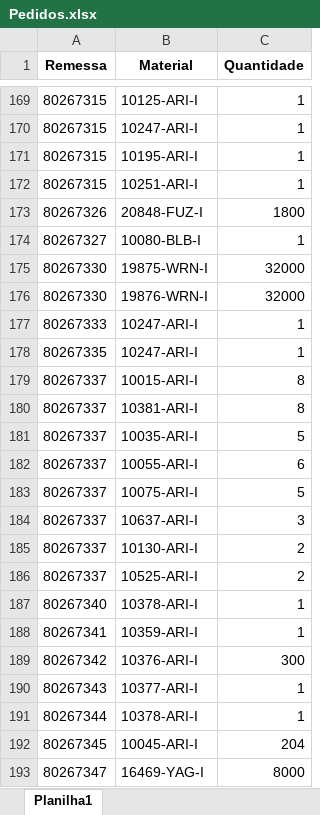
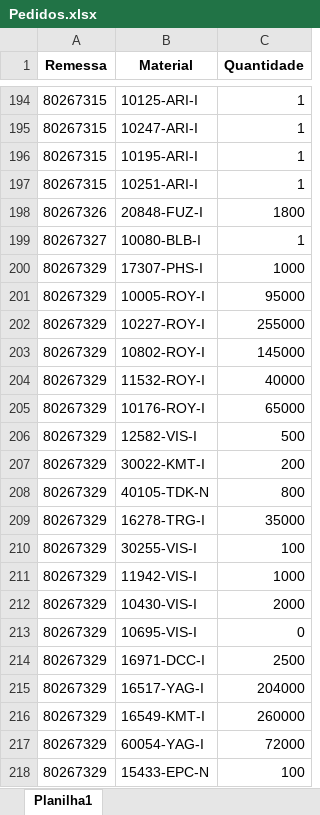
Before and after one commit to pontesasp/conferencia-dados, an Excel workbook: Pedidos.xlsx, sheet Planilha1, drawn as a sheet; only a part is shown, gaps mark what is left out; the shorter side is filled out with more unchanged rows; values as stored, in another font and other column widths than the file's, no borders; the diff covers the shown part only; the diff names each change by its address in the sheet, - before the commit and + after, or states it on an @@ line.

```diff
--- a/Pedidos.xlsx (sheet Planilha1)
+++ b/Pedidos.xlsx (sheet Planilha1)
+row 200: 80267329 | 17307-PHS-I | 1000
+row 201: 80267329 | 10005-ROY-I | 95000
+row 202: 80267329 | 10227-ROY-I | 255000
+row 203: 80267329 | 10802-ROY-I | 145000
+row 204: 80267329 | 11532-ROY-I | 40000
+row 205: 80267329 | 10176-ROY-I | 65000
+row 206: 80267329 | 12582-VIS-I | 500
+row 207: 80267329 | 30022-KMT-I | 200
+row 208: 80267329 | 40105-TDK-N | 800
+row 209: 80267329 | 16278-TRG-I | 35000
+row 210: 80267329 | 30255-VIS-I | 100
+row 211: 80267329 | 11942-VIS-I | 1000
+row 212: 80267329 | 10430-VIS-I | 2000
+row 213: 80267329 | 10695-VIS-I | 0
+row 214: 80267329 | 16971-DCC-I | 2500
+row 215: 80267329 | 16517-YAG-I | 204000
+row 216: 80267329 | 16549-KMT-I | 260000
+row 217: 80267329 | 60054-YAG-I | 72000
+row 218: 80267329 | 15433-EPC-N | 100
```
Also changed, not shown: 359 added rows, 21 removed rows and 3 edited cells elsewhere in this sheet.
